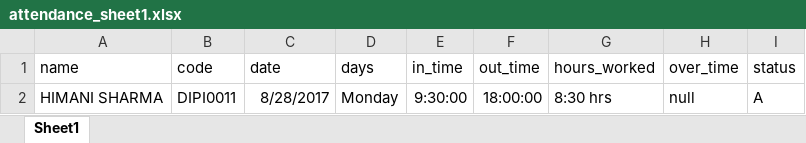
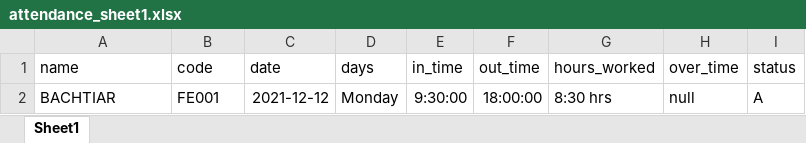
Before and after one commit to bachtiarfr/ta-hrms, an Excel workbook: storage/attendance/attendance_sheet1.xlsx, sheet Sheet1, drawn as a sheet; values as stored, in another font and other column widths than the file's, no borders; the diff names each change by its address in the sheet, - before the commit and + after, or states it on an @@ line.

Commit message:
fixing import attendance via excel

```diff
--- a/storage/attendance/attendance_sheet1.xlsx (sheet Sheet1)
+++ b/storage/attendance/attendance_sheet1.xlsx (sheet Sheet1)
-A2 (name): HIMANI SHARMA
+A2 (name): BACHTIAR
-B2 (code): DIPI0011
+B2 (code): FE001
-C2 (date): 8/28/2017
+C2 (date): 2021-12-12
```
Also changed, not shown: 5 other files.
